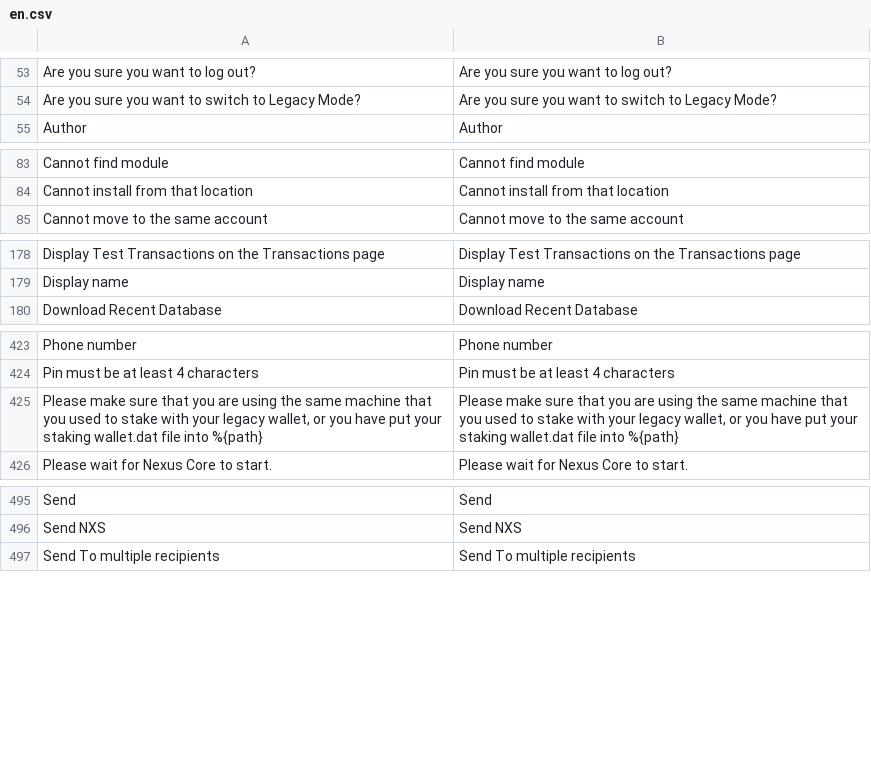
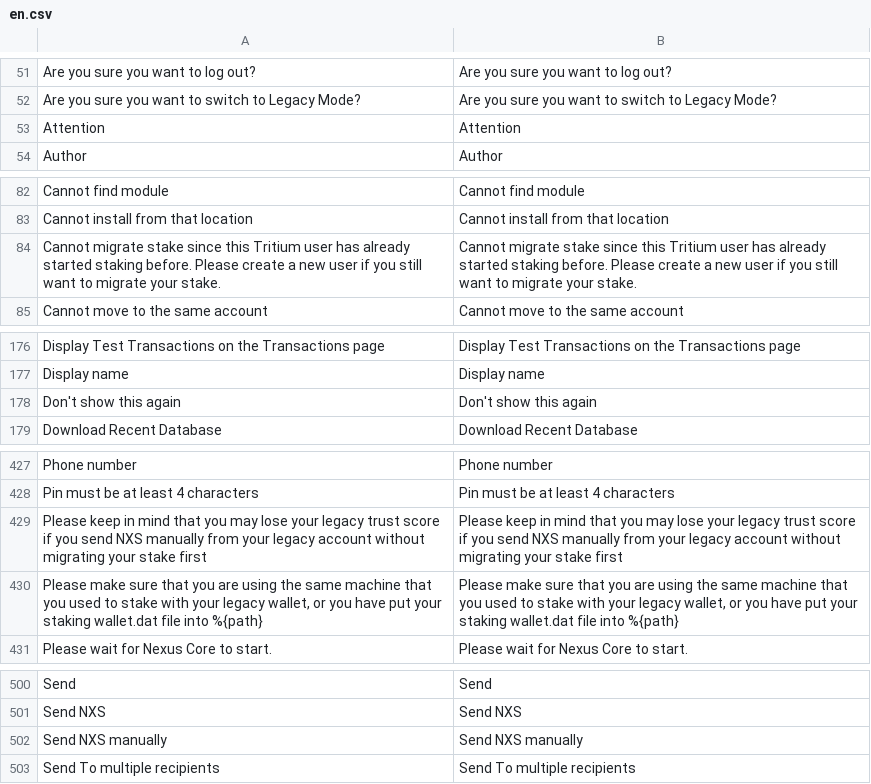
Before and after one commit to bibbityjibbity/NexusInterface, a CSV file: assets/translations/en.csv, drawn as a sheet; only a part is shown, gaps mark what is left out; the diff covers the shown part only; the diff names each change by its address in the sheet, - before the commit and + after, or states it on an @@ line.

```diff
--- a/assets/translations/en.csv
+++ b/assets/translations/en.csv
+row 53: Attention | Attention
+row 84: Cannot migrate stake since this Tritium user has already started staking before. Please create a new user if you still want to migrate your stake. | Cannot migrate stake since this Tritium user has already started staking before. Please create a new user if you still want to migrate your stake.
+row 178: Don't show this again | Don't show this again
+row 429: Please keep in mind that you may lose your legacy trust score if you send NXS manually from your legacy account without migrating your stake first | Please keep in mind that you may lose your legacy trust score if you send NXS manually from your legacy account without migrating your stake first
+row 502: Send NXS manually | Send NXS manually
```
Also changed, not shown: 7 added rows and 5 removed rows elsewhere in this file, 14 other files.
